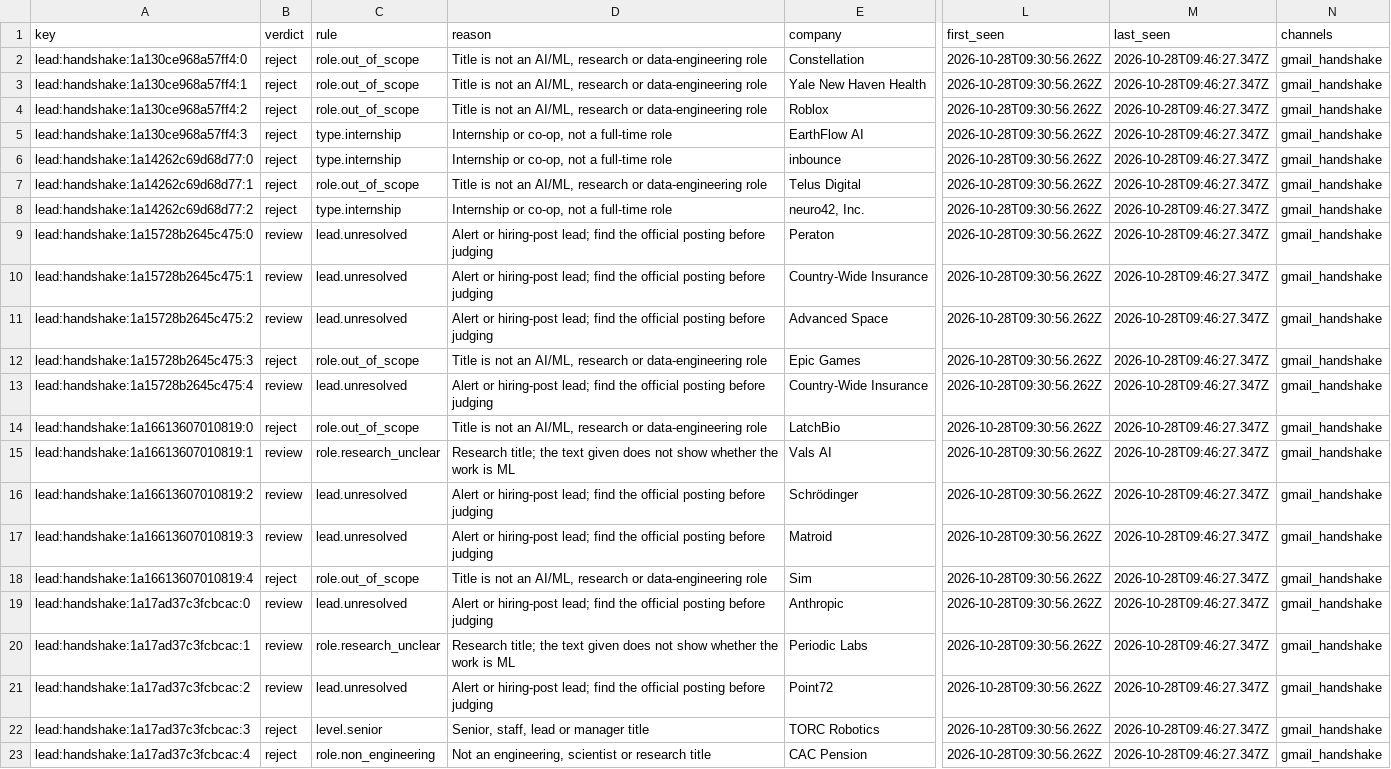
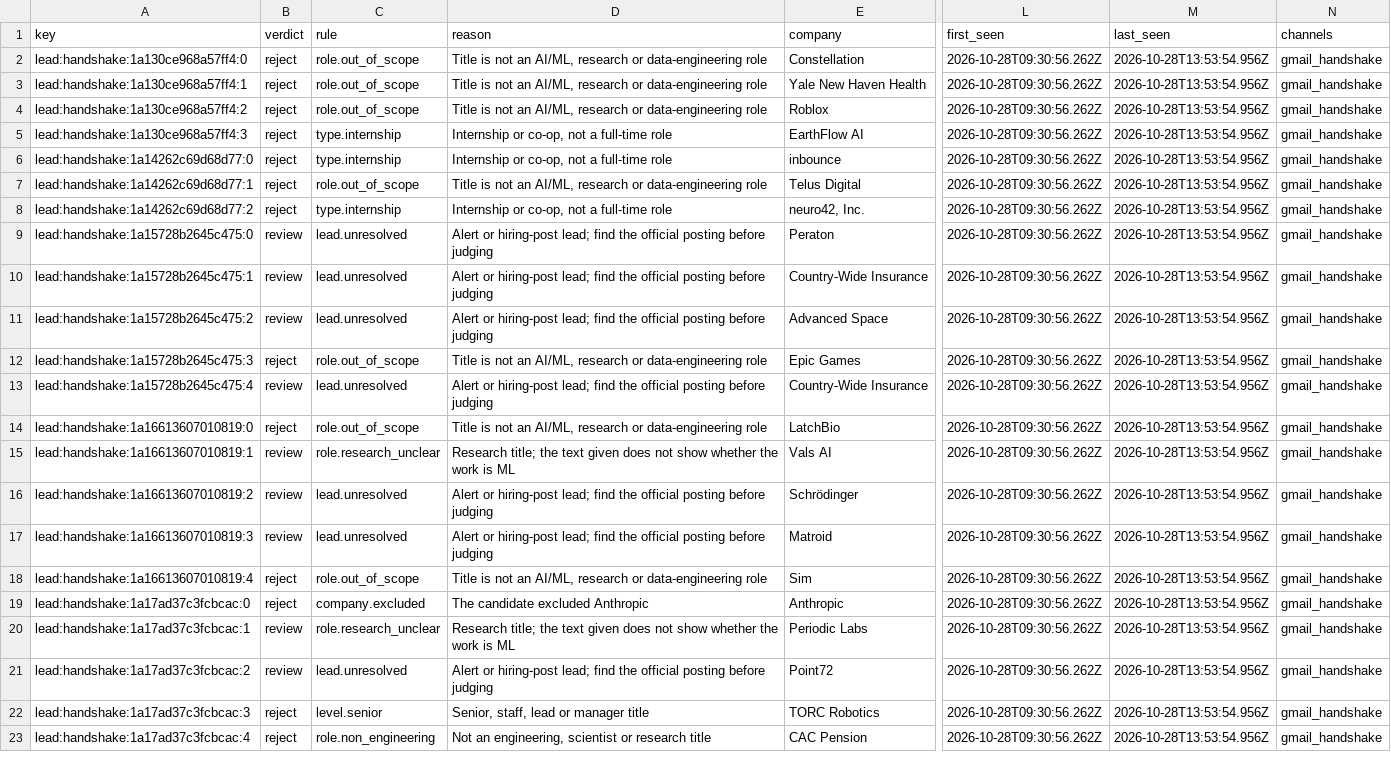
Before and after one commit to Lindsey-cyber/jobhunt-agent, a CSV file: docs/reports/2026-10-28/leads.csv, drawn as a sheet; only a part is shown, gaps mark what is left out; the diff names each change by its address in the sheet, - before the commit and + after, or states it on an @@ line.

```diff
--- a/docs/reports/2026-10-28/leads.csv
+++ b/docs/reports/2026-10-28/leads.csv
-M2:M23 (last_seen): 2026-10-28T09:46:27.347Z
+M2:M23 (last_seen): 2026-10-28T13:53:54.956Z
-B19 (verdict): review
+B19 (verdict): reject
-C19 (rule): lead.unresolved
+C19 (rule): company.excluded
-D19 (reason): Alert or hiring-post lead; find the official posting before judging
+D19 (reason): The candidate excluded Anthropic
```
Also changed, not shown: docs/reports/2026-10-28/channels.csv, docs/reports/2026-10-28/outreach.csv, 24 other files.
